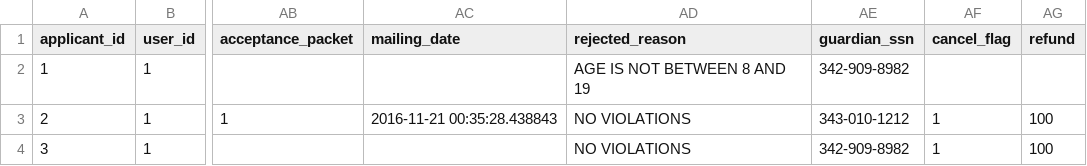
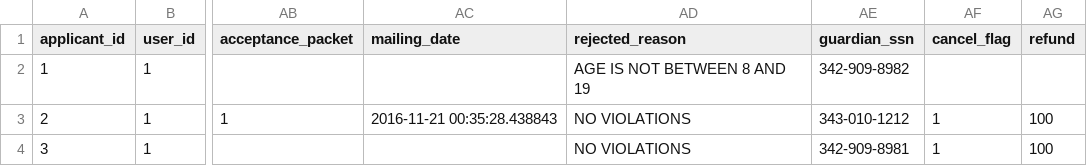
Before and after one commit to karbmk/CGU_software_development, a CSV file: Gila_Breath_Camp/Code/Csv/applicant.csv, drawn as a sheet; only a part is shown, gaps mark what is left out; the diff names each change by its address in the sheet, - before the commit and + after, or states it on an @@ line.

Commit message:
Added set in names in getSsn
Signed-off-by: Rohan <rohan9969@gmail.com>

```diff
--- a/Gila_Breath_Camp/Code/Csv/applicant.csv
+++ b/Gila_Breath_Camp/Code/Csv/applicant.csv
-AE4 (guardian_ssn): 342-909-8982
+AE4 (guardian_ssn): 342-909-8981
```
Also changed, not shown: 1 other file.
